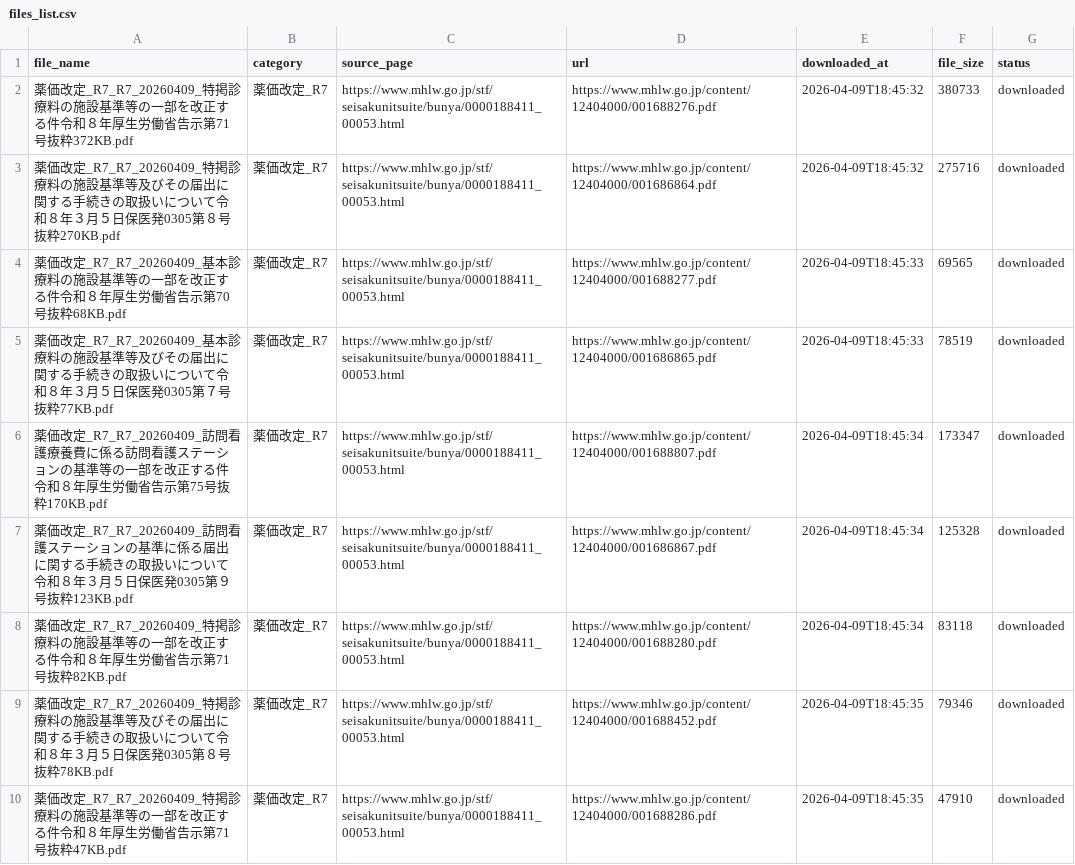
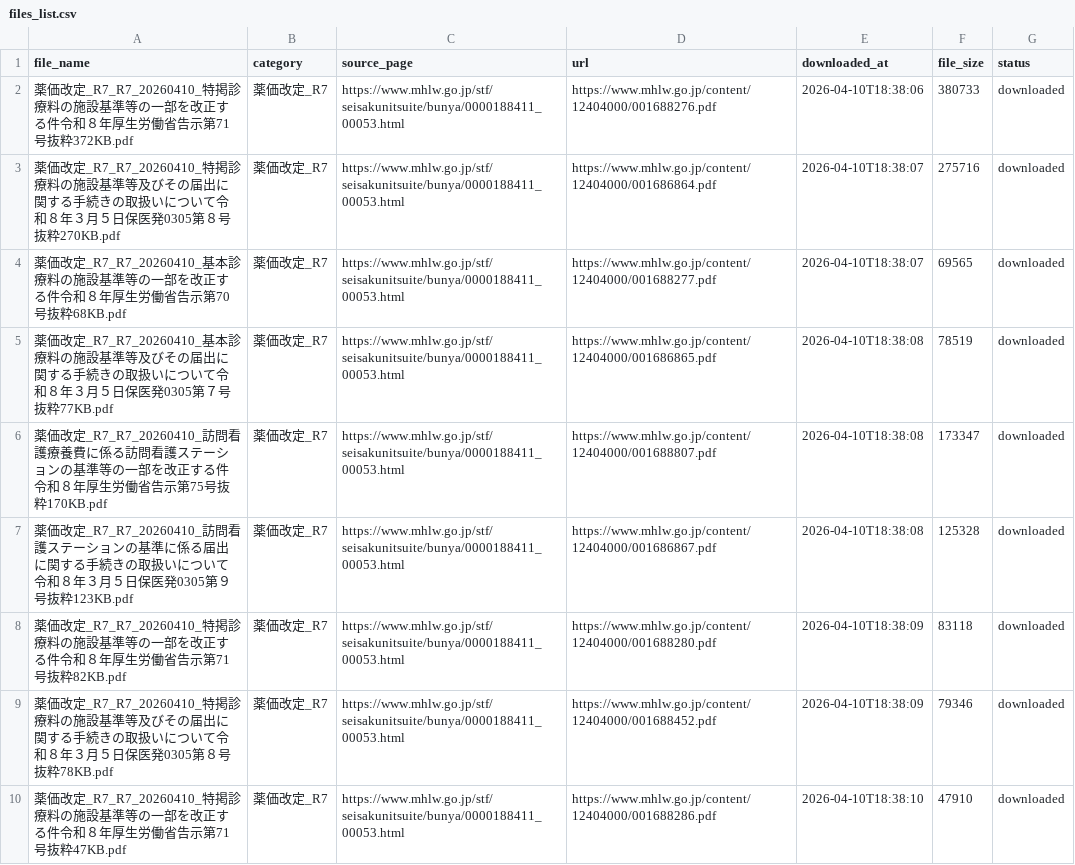
Before and after one commit to yuki0717-hub/shinryouhoshu-download-tool, a CSV file: output/ai-shinryou-db/data/files_list.csv, drawn as a sheet; only a part is shown; the diff covers the shown part only.

```diff
--- a/output/ai-shinryou-db/data/files_list.csv
+++ b/output/ai-shinryou-db/data/files_list.csv
@@ -1,10 +1,10 @@
 file_name,category,source_page,url,downloaded_at,file_size,status
-薬価改定_R7_R7_20260409_特掲診療料の施設基準等の一部を改正する件令和８年厚生労働省告示第71号抜粋372KB.pdf,薬価改定_R7,https://www.mhlw.go.jp/stf/seisakunitsuite/bunya/0000188411_00053.html,https://www.mhlw.go.jp/content/12404000/001688276.pdf,2026-04-09T18:45:32,380733,downloaded
-薬価改定_R7_R7_20260409_特掲診療料の施設基準等及びその届出に関する手続きの取扱いについて令和８年３月５日保医発0305第８号抜粋270KB.pdf,薬価改定_R7,https://www.mhlw.go.jp/stf/seisakunitsuite/bunya/0000188411_00053.html,https://www.mhlw.go.jp/content/12404000/001686864.pdf,2026-04-09T18:45:32,275716,downloaded
-薬価改定_R7_R7_20260409_基本診療料の施設基準等の一部を改正する件令和８年厚生労働省告示第70号抜粋68KB.pdf,薬価改定_R7,https://www.mhlw.go.jp/stf/seisakunitsuite/bunya/0000188411_00053.html,https://www.mhlw.go.jp/content/12404000/001688277.pdf,2026-04-09T18:45:33,69565,downloaded
-薬価改定_R7_R7_20260409_基本診療料の施設基準等及びその届出に関する手続きの取扱いについて令和８年３月５日保医発0305第７号抜粋77KB.pdf,薬価改定_R7,https://www.mhlw.go.jp/stf/seisakunitsuite/bunya/0000188411_00053.html,https://www.mhlw.go.jp/content/12404000/001686865.pdf,2026-04-09T18:45:33,78519,downloaded
-薬価改定_R7_R7_20260409_訪問看護療養費に係る訪問看護ステーションの基準等の一部を改正する件令和８年厚生労働省告示第75号抜粋170KB.pdf,薬価改定_R7,https://www.mhlw.go.jp/stf/seisakunitsuite/bunya/0000188411_00053.html,https://www.mhlw.go.jp/content/12404000/001688807.pdf,2026-04-09T18:45:34,173347,downloaded
-薬価改定_R7_R7_20260409_訪問看護ステーションの基準に係る届出に関する手続きの取扱いについて令和８年３月５日保医発0305第９号抜粋123KB.pdf,薬価改定_R7,https://www.mhlw.go.jp/stf/seisakunitsuite/bunya/0000188411_00053.html,https://www.mhlw.go.jp/content/12404000/001686867.pdf,2026-04-09T18:45:34,125328,downloaded
-薬価改定_R7_R7_20260409_特掲診療料の施設基準等の一部を改正する件令和８年厚生労働省告示第71号抜粋82KB.pdf,薬価改定_R7,https://www.mhlw.go.jp/stf/seisakunitsuite/bunya/0000188411_00053.html,https://www.mhlw.go.jp/content/12404000/001688280.pdf,2026-04-09T18:45:34,83118,downloaded
-薬価改定_R7_R7_20260409_特掲診療料の施設基準等及びその届出に関する手続きの取扱いについて令和８年３月５日保医発0305第８号抜粋78KB.pdf,薬価改定_R7,https://www.mhlw.go.jp/stf/seisakunitsuite/bunya/0000188411_00053.html,https://www.mhlw.go.jp/content/12404000/001688452.pdf,2026-04-09T18:45:35,79346,downloaded
-薬価改定_R7_R7_20260409_特掲診療料の施設基準等の一部を改正する件令和８年厚生労働省告示第71号抜粋47KB.pdf,薬価改定_R7,https://www.mhlw.go.jp/stf/seisakunitsuite/bunya/0000188411_00053.html,https://www.mhlw.go.jp/content/12404000/001688286.pdf,2026-04-09T18:45:35,47910,downloaded
+薬価改定_R7_R7_20260410_特掲診療料の施設基準等の一部を改正する件令和８年厚生労働省告示第71号抜粋372KB.pdf,薬価改定_R7,https://www.mhlw.go.jp/stf/seisakunitsuite/bunya/0000188411_00053.html,https://www.mhlw.go.jp/content/12404000/001688276.pdf,2026-04-10T18:38:06,380733,downloaded
+薬価改定_R7_R7_20260410_特掲診療料の施設基準等及びその届出に関する手続きの取扱いについて令和８年３月５日保医発0305第８号抜粋270KB.pdf,薬価改定_R7,https://www.mhlw.go.jp/stf/seisakunitsuite/bunya/0000188411_00053.html,https://www.mhlw.go.jp/content/12404000/001686864.pdf,2026-04-10T18:38:07,275716,downloaded
+薬価改定_R7_R7_20260410_基本診療料の施設基準等の一部を改正する件令和８年厚生労働省告示第70号抜粋68KB.pdf,薬価改定_R7,https://www.mhlw.go.jp/stf/seisakunitsuite/bunya/0000188411_00053.html,https://www.mhlw.go.jp/content/12404000/001688277.pdf,2026-04-10T18:38:07,69565,downloaded
+薬価改定_R7_R7_20260410_基本診療料の施設基準等及びその届出に関する手続きの取扱いについて令和８年３月５日保医発0305第７号抜粋77KB.pdf,薬価改定_R7,https://www.mhlw.go.jp/stf/seisakunitsuite/bunya/0000188411_00053.html,https://www.mhlw.go.jp/content/12404000/001686865.pdf,2026-04-10T18:38:08,78519,downloaded
+薬価改定_R7_R7_20260410_訪問看護療養費に係る訪問看護ステーションの基準等の一部を改正する件令和８年厚生労働省告示第75号抜粋170KB.pdf,薬価改定_R7,https://www.mhlw.go.jp/stf/seisakunitsuite/bunya/0000188411_00053.html,https://www.mhlw.go.jp/content/12404000/001688807.pdf,2026-04-10T18:38:08,173347,downloaded
+薬価改定_R7_R7_20260410_訪問看護ステーションの基準に係る届出に関する手続きの取扱いについて令和８年３月５日保医発0305第９号抜粋123KB.pdf,薬価改定_R7,https://www.mhlw.go.jp/stf/seisakunitsuite/bunya/0000188411_00053.html,https://www.mhlw.go.jp/content/12404000/001686867.pdf,2026-04-10T18:38:08,125328,downloaded
+薬価改定_R7_R7_20260410_特掲診療料の施設基準等の一部を改正する件令和８年厚生労働省告示第71号抜粋82KB.pdf,薬価改定_R7,https://www.mhlw.go.jp/stf/seisakunitsuite/bunya/0000188411_00053.html,https://www.mhlw.go.jp/content/12404000/001688280.pdf,2026-04-10T18:38:09,83118,downloaded
+薬価改定_R7_R7_20260410_特掲診療料の施設基準等及びその届出に関する手続きの取扱いについて令和８年３月５日保医発0305第８号抜粋78KB.pdf,薬価改定_R7,https://www.mhlw.go.jp/stf/seisakunitsuite/bunya/0000188411_00053.html,https://www.mhlw.go.jp/content/12404000/001688452.pdf,2026-04-10T18:38:09,79346,downloaded
+薬価改定_R7_R7_20260410_特掲診療料の施設基準等の一部を改正する件令和８年厚生労働省告示第71号抜粋47KB.pdf,薬価改定_R7,https://www.mhlw.go.jp/stf/seisakunitsuite/bunya/0000188411_00053.html,https://www.mhlw.go.jp/content/12404000/001688286.pdf,2026-04-10T18:38:10,47910,downloaded
```
Also changed, not shown: 60 edited cells elsewhere in this file, output/ai-hourei-db/data/laws_index.csv, output/ai-shinryou-db/data/comprehensive_index.csv, 50 other files.
